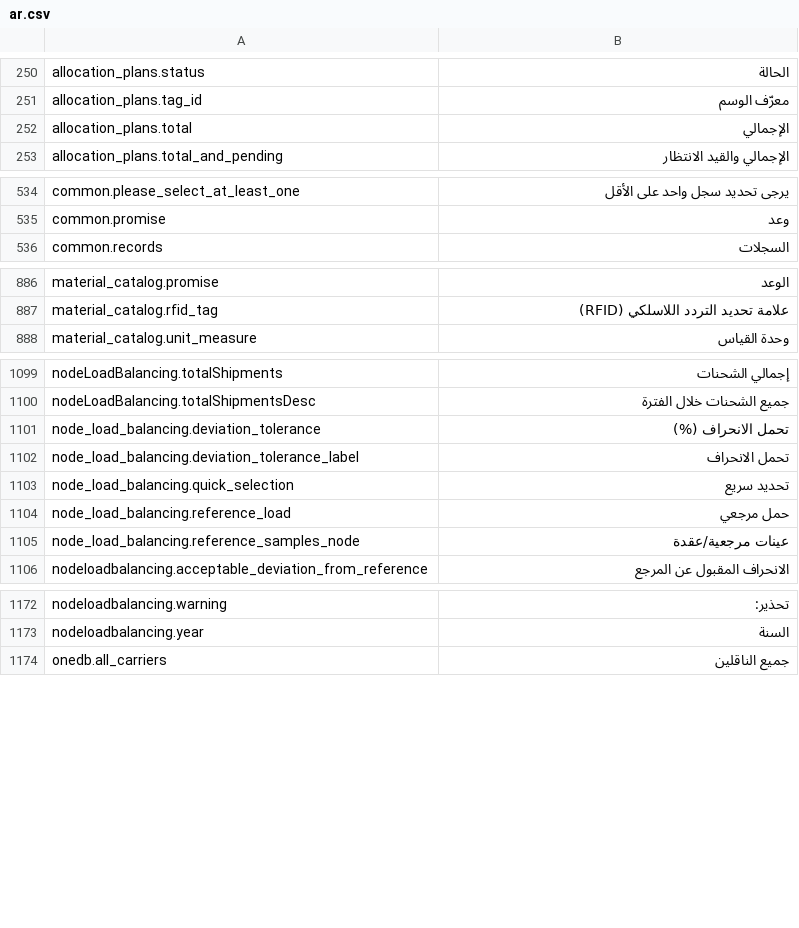
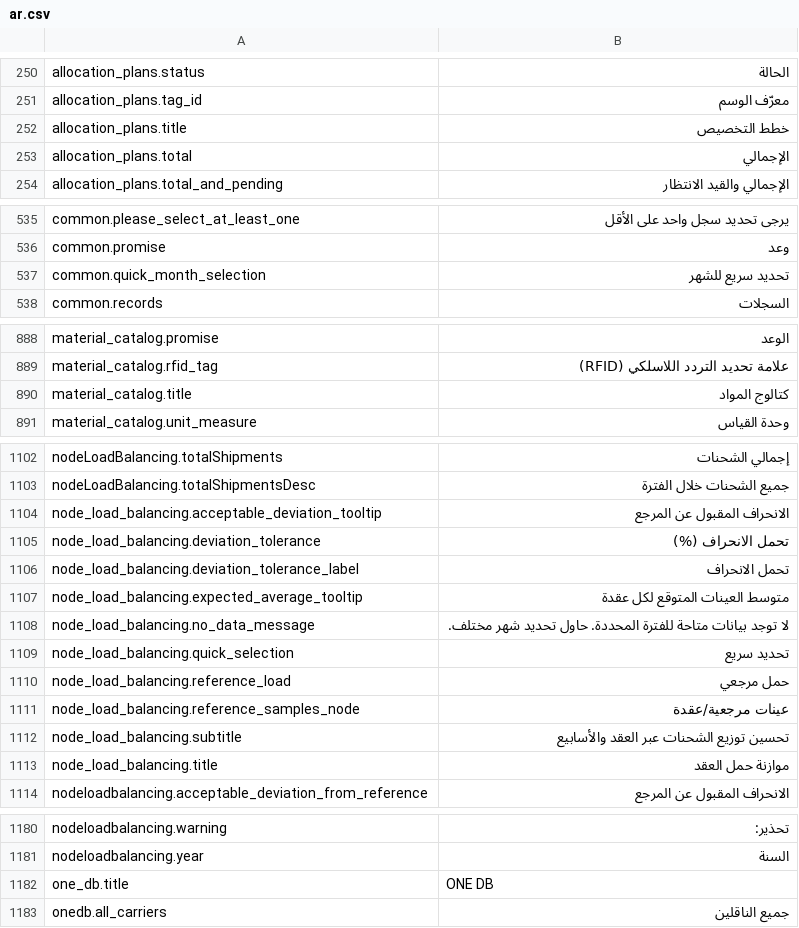
Before and after one commit to IgnacioFernandezSoriano/ONEMS, a CSV file: public/locales/ar.csv, drawn as a sheet; only a part is shown, gaps mark what is left out; the diff names each change by its address in the sheet, - before the commit and + after, or states it on an @@ line.

Commit message:
fix(i18n): Translate priority page titles and messages
Fixed hardcoded text in key pages:
- Node Load Balancing: title, subtitle, messages, tooltips
- Material Catalog: title
- ONE DB: title
- Allocation Plans: title

Added 32 new translations (8 keys × 4 languages)

This addresses the most visible user-facing text.
Remaining: tooltips and technical messages (Loading, Manage, etc.)

```diff
--- a/public/locales/ar.csv
+++ b/public/locales/ar.csv
+row 252: allocation_plans.title | خطط التخصيص
+row 537: common.quick_month_selection | تحديد سريع للشهر
+row 890: material_catalog.title | كتالوج المواد
+row 1104: node_load_balancing.acceptable_deviation_tooltip | الانحراف المقبول عن المرجع
+row 1107: node_load_balancing.expected_average_tooltip | متوسط العينات المتوقع لكل عقدة
+row 1108: node_load_balancing.no_data_message | لا توجد بيانات متاحة للفترة المحددة. حاول تحديد شهر مختلف.
+row 1112: node_load_balancing.subtitle | تحسين توزيع الشحنات عبر العقد والأسابيع
+row 1113: node_load_balancing.title | موازنة حمل العقد
+row 1182: one_db.title | ONE DB
```
Also changed, not shown: public/locales/en.csv, public/locales/es.csv, 6 other files.
